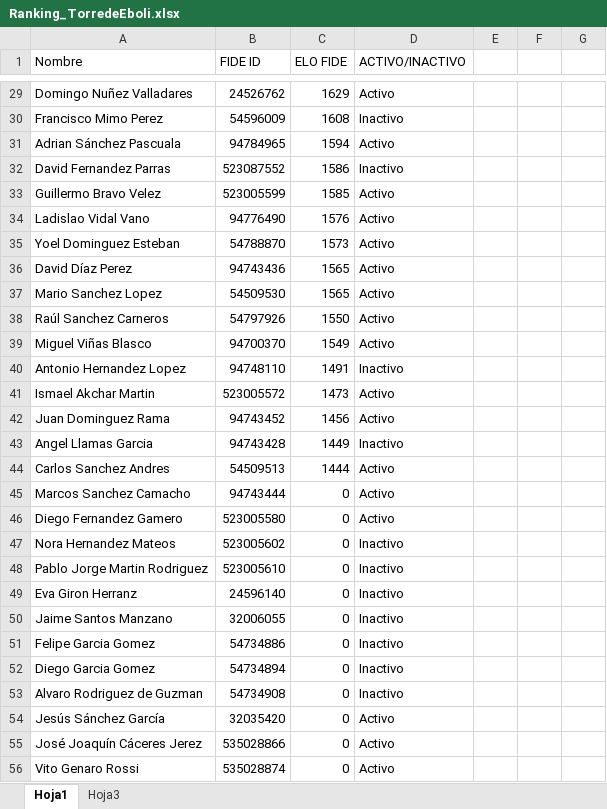
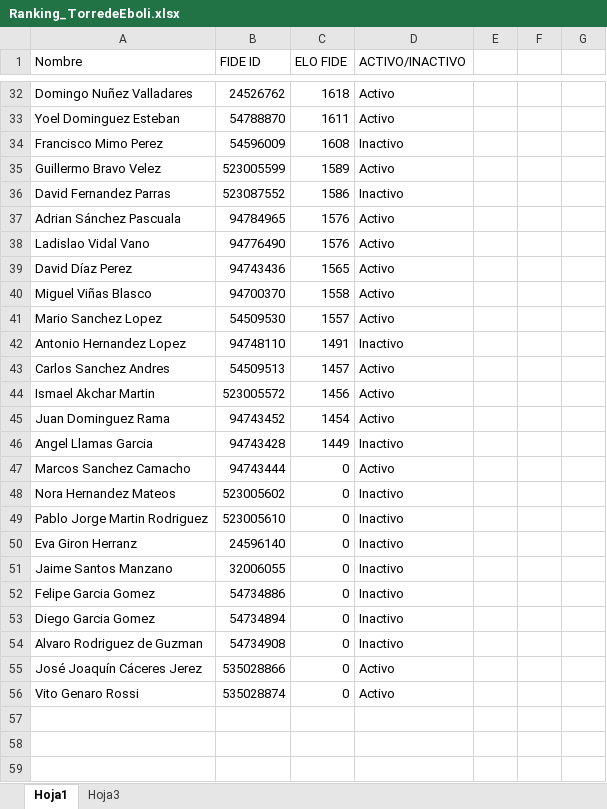
Before and after one commit to JorgeVB11/Extractor_elos_fide, an Excel workbook: Ranking_TorredeEboli.xlsx, sheet Hoja1, drawn as a sheet; only a part is shown, gaps mark what is left out; values as stored, in another font and other column widths than the file's, no cell formats; charts and pictures and conditional formats not drawn; removed rows and columns are numbered as before the commit, all else as after; the diff covers the shown part only; the diff names each change by its address in the sheet, - before the commit and + after, or states it on an @@ line.

```diff
--- a/Ranking_TorredeEboli.xlsx (sheet Hoja1)
+++ b/Ranking_TorredeEboli.xlsx (sheet Hoja1)
-C32 (ELO FIDE): 1629
+C32 (ELO FIDE): 1618
+row 33: Yoel Dominguez Esteban | 54788870 | 1611 | Activo
-row 31: Adrian Sánchez Pascuala | 94784965 | 1594 | Activo
+row 35: Guillermo Bravo Velez | 523005599 | 1589 | Activo
-row 33: Guillermo Bravo Velez | 523005599 | 1585 | Activo
+row 37: Adrian Sánchez Pascuala | 94784965 | 1576 | Activo
-row 35: Yoel Dominguez Esteban | 54788870 | 1573 | Activo
-row 37: Mario Sanchez Lopez | 54509530 | 1565 | Activo
-row 38: Raúl Sanchez Carneros | 54797926 | 1550 | Activo
-C40 (ELO FIDE): 1549
+C40 (ELO FIDE): 1558
+row 41: Mario Sanchez Lopez | 54509530 | 1557 | Activo
+row 43: Carlos Sanchez Andres | 54509513 | 1457 | Activo
-C44 (ELO FIDE): 1473
+C44 (ELO FIDE): 1456
-C45 (ELO FIDE): 1456
+C45 (ELO FIDE): 1454
-row 44: Carlos Sanchez Andres | 54509513 | 1444 | Activo
-row 46: Diego Fernandez Gamero | 523005580 | 0 | Activo
-row 54: Jesús Sánchez García | 32035420 | 0 | Activo
```
Also changed, not shown: 8 added rows, 5 removed rows, 1 moved row and 12 edited cells elsewhere in this sheet, cell formats, charts or pictures, 2 other files.
